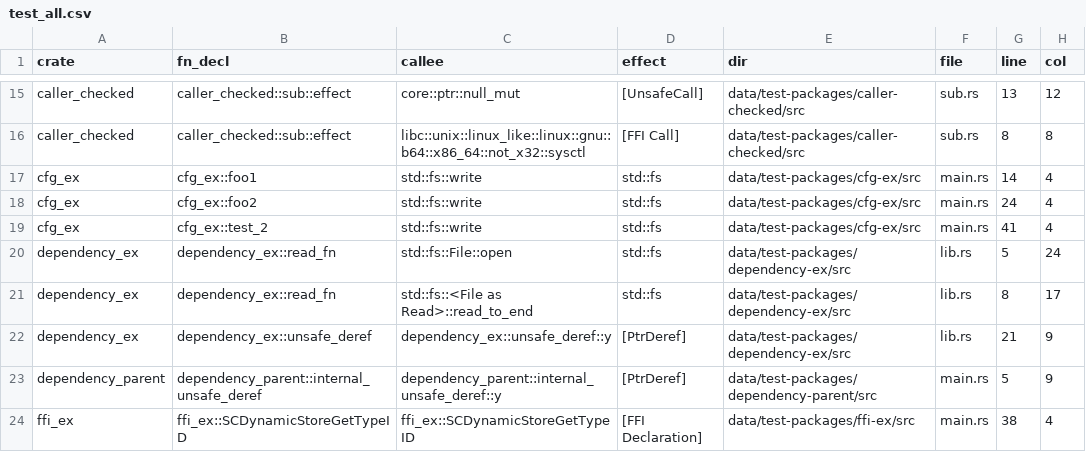
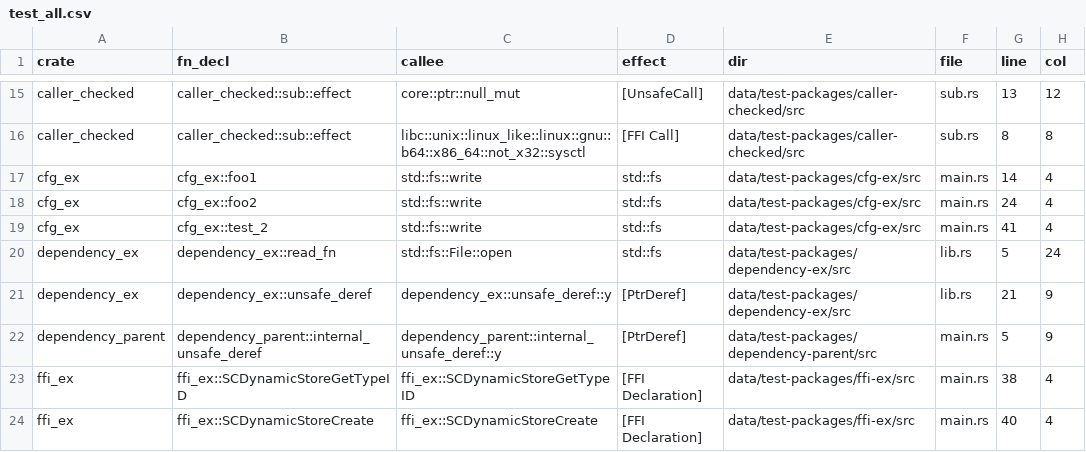
Before and after one commit to PLSysSec/cargo-scan, a CSV file: data/results/test_all.csv, drawn as a sheet; only a part is shown, gaps mark what is left out; the shorter side is filled out with more unchanged rows.

```diff
--- a/data/results/test_all.csv
+++ b/data/results/test_all.csv
@@ -20,3 +20,2 @@ cfg_ex, cfg_ex::test_2, std::fs::write, std::fs, data/test-packages/cfg-ex/src,
 dependency_ex, dependency_ex::read_fn, std::fs::File::open, std::fs, data/test-packages/dependency-ex/src, lib.rs, 5, 24
-dependency_ex, dependency_ex::read_fn, std::fs::<File as Read>::read_to_end, std::fs, data/test-packages/dependency-ex/src, lib.rs, 8, 17
 dependency_ex, dependency_ex::unsafe_deref, dependency_ex::unsafe_deref::y, [PtrDeref], data/test-packages/dependency-ex/src, lib.rs, 21, 9
```
Also changed, not shown: data/results/test_metadata.csv, data/results/test_patterns.csv, 2 other files.
